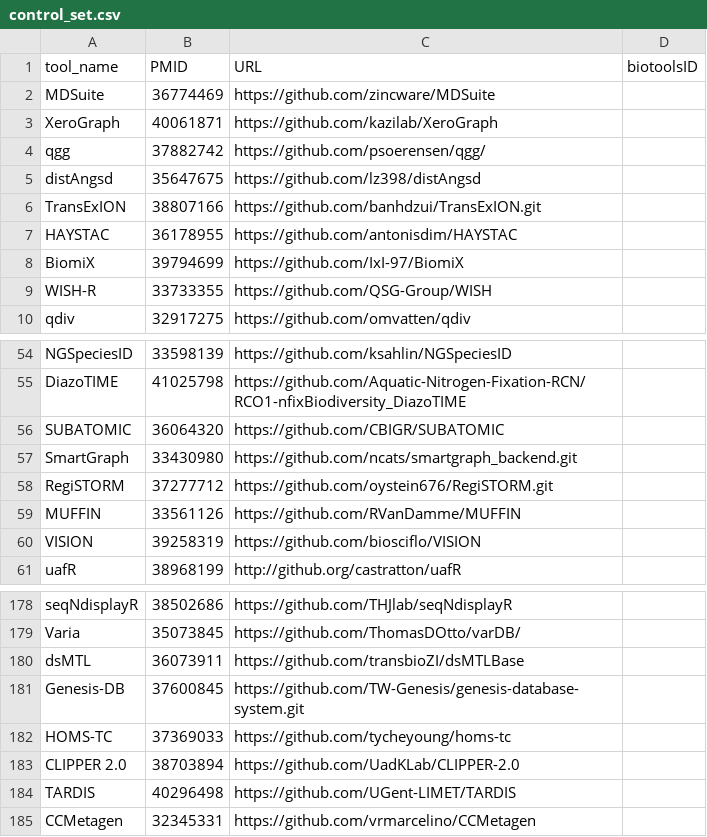
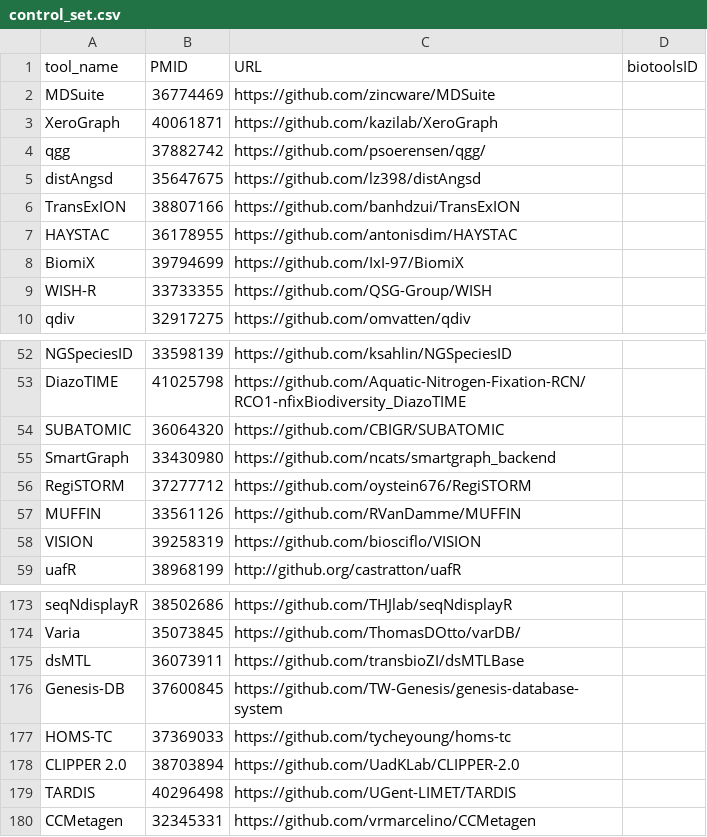
Before and after one commit to fair-toolbox/multi-modal-maturity-model, a CSV file: data/control_set.csv, drawn as a sheet; only a part is shown, gaps mark what is left out; the diff covers the shown part only.

```diff
--- a/data/control_set.csv
+++ b/data/control_set.csv
@@ -5,3 +5,3 @@ qgg,37882742,https://github.com/psoerensen/qgg/,,
 distAngsd,35647675,https://github.com/lz398/distAngsd,,
-TransExION,38807166,https://github.com/banhdzui/TransExION.git,,
+TransExION,38807166,https://github.com/banhdzui/TransExION,,
 HAYSTAC,36178955,https://github.com/antonisdim/HAYSTAC,,
@@ -56,4 +54,4 @@ DiazoTIME,41025798,https://github.com/Aquatic-Nitrogen-Fixation-RCN/RCO1-nfixBio
 SUBATOMIC,36064320,https://github.com/CBIGR/SUBATOMIC,,
-SmartGraph,33430980,https://github.com/ncats/smartgraph_backend.git,,
-RegiSTORM,37277712,https://github.com/oystein676/RegiSTORM.git,,
+SmartGraph,33430980,https://github.com/ncats/smartgraph_backend,,
+RegiSTORM,37277712,https://github.com/oystein676/RegiSTORM,,
 MUFFIN,33561126,https://github.com/RVanDamme/MUFFIN,,
@@ -180,3 +175,3 @@ Varia,35073845,https://github.com/ThomasDOtto/varDB/,,
 dsMTL,36073911,https://github.com/transbioZI/dsMTLBase,,
-Genesis-DB,37600845,https://github.com/TW-Genesis/genesis-database-system.git,,
+Genesis-DB,37600845,https://github.com/TW-Genesis/genesis-database-system,,
 HOMS-TC,37369033,https://github.com/tycheyoung/homs-tc,,
```
Also changed, not shown: 5 removed rows elsewhere in this file, data/tdcc_tools_NL.csv.
